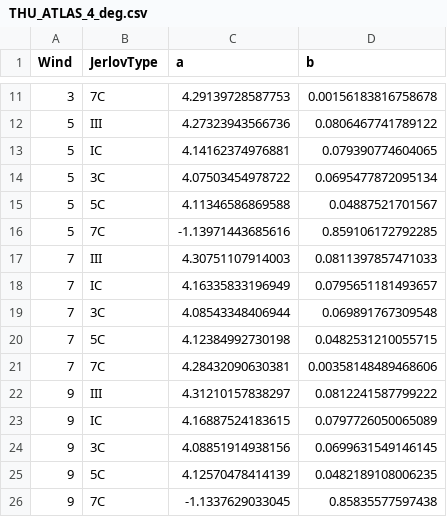
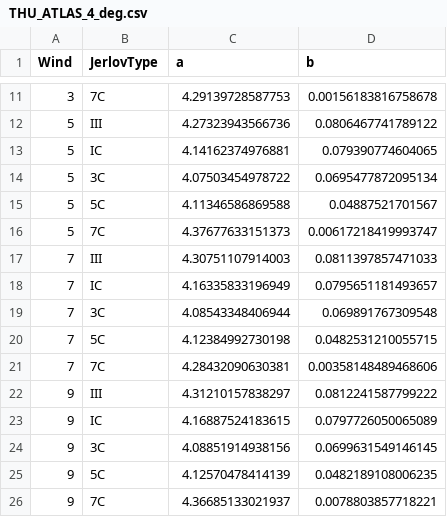
Before and after one commit to SlideRuleEarth/sliderule-atl24, a CSV file: tables/THU_ATLAS_4_deg.csv, drawn as a sheet; only a part is shown, gaps mark what is left out.

```diff
--- a/tables/THU_ATLAS_4_deg.csv
+++ b/tables/THU_ATLAS_4_deg.csv
@@ -15,3 +15,3 @@ Wind,JerlovType,a,b
 5,5C,4.11346586869588,0.04887521701567
-5,7C,-1.13971443685616,0.859106172792285
+5,7C,4.37677633151373,0.00617218419993747
 7,III,4.30751107914003,0.0811397857471033
@@ -25,2 +25,2 @@ Wind,JerlovType,a,b
 9,5C,4.12570478414139,0.0482189108006235
-9,7C,-1.1337629033045,0.85835577597438
+9,7C,4.36685133021937,0.0078803857718221
```
Also changed, not shown: tables/SNR_ATLAS_4_deg.csv, tables/SNR_ATLAS_5_deg.csv, 6 other files.
